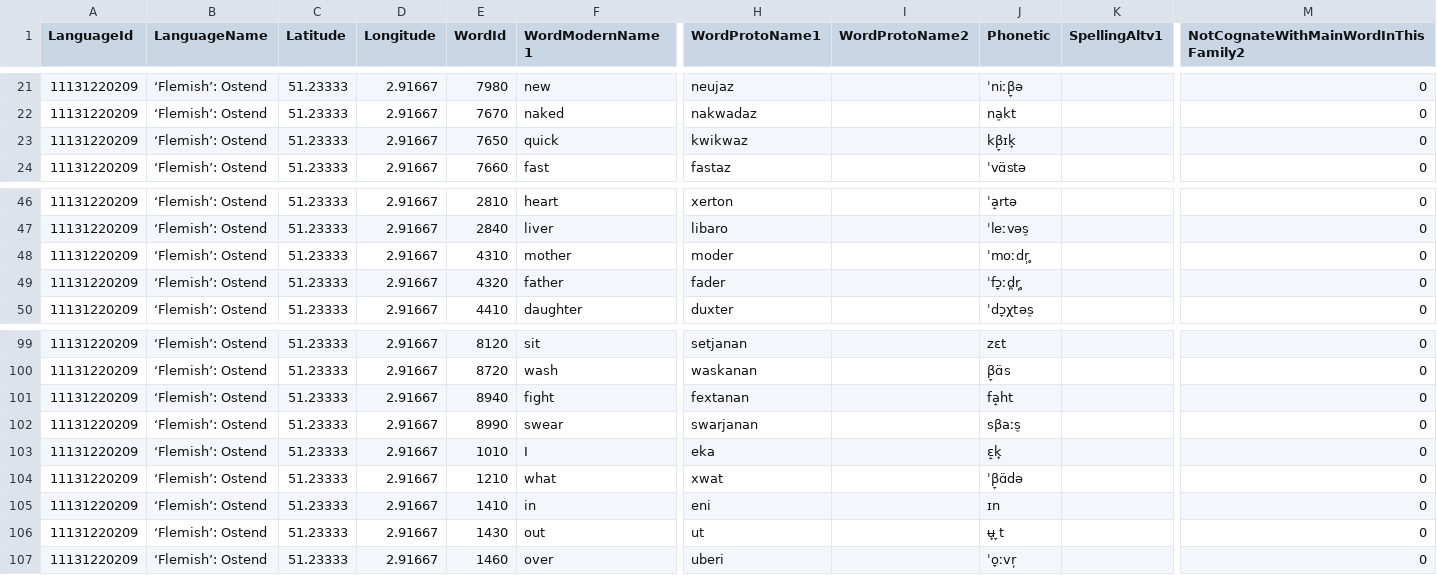
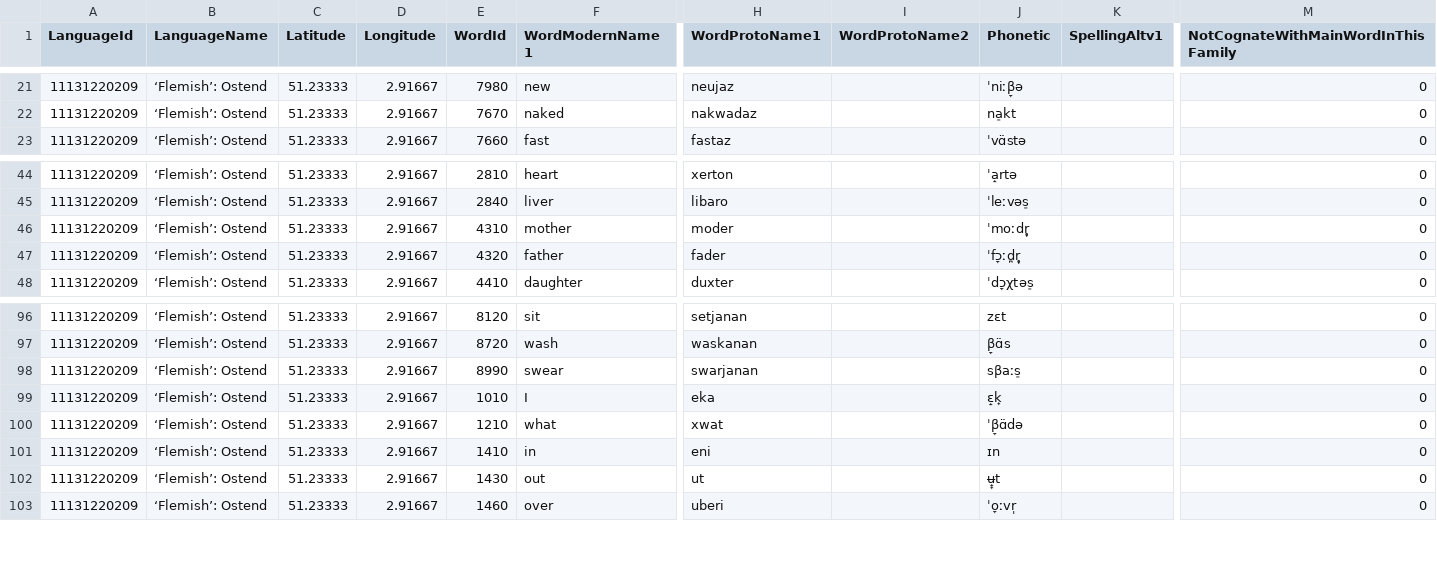
Before and after one commit to verenablaschke/dialect-clustering, a CSV file: data/soundcomparisons/cwg/Ostend.csv, drawn as a sheet; only a part is shown, gaps mark what is left out; removed rows and columns are numbered as before the commit, all else as after; rows hold the shown columns only; the diff covers the shown part only; the diff names each change by its address in the sheet, - before the commit and + after, or states it on an @@ line.

```diff
--- a/data/soundcomparisons/cwg/Ostend.csv
+++ b/data/soundcomparisons/cwg/Ostend.csv
-M1: NotCognateWithMainWordInThisFamily2
+M1: NotCognateWithMainWordInThisFamily
-row 23: 11131220209 | ‘Flemish’: Ostend | 51.23333 | 2.91667 | 7650 | quick | kwikwaz |  | kβ̞ɪk̟ |  | 0
-J46 (Phonetic): ˈmoːdr̩ ̥
+J46 (Phonetic): ˈmoːdr̥̩
-J47 (Phonetic): ˈfɔ̞ːd̪r̩ ̥
+J47 (Phonetic): ˈfɔ̞ːd̪r̥̩
-row 101: 11131220209 | ‘Flemish’: Ostend | 51.23333 | 2.91667 | 8940 | fight | fextanan |  | fa̝ht |  | 0
-J102 (Phonetic): ʉ̟ ̞t
+J102 (Phonetic): ʉ̝̟t
```
Also changed, not shown: 2 removed rows and 5 edited cells elsewhere in this file, data/soundcomparisons/additional/Doric_Scots.csv, data/soundcomparisons/cwg/Achterhoek.csv, 38 other files.
